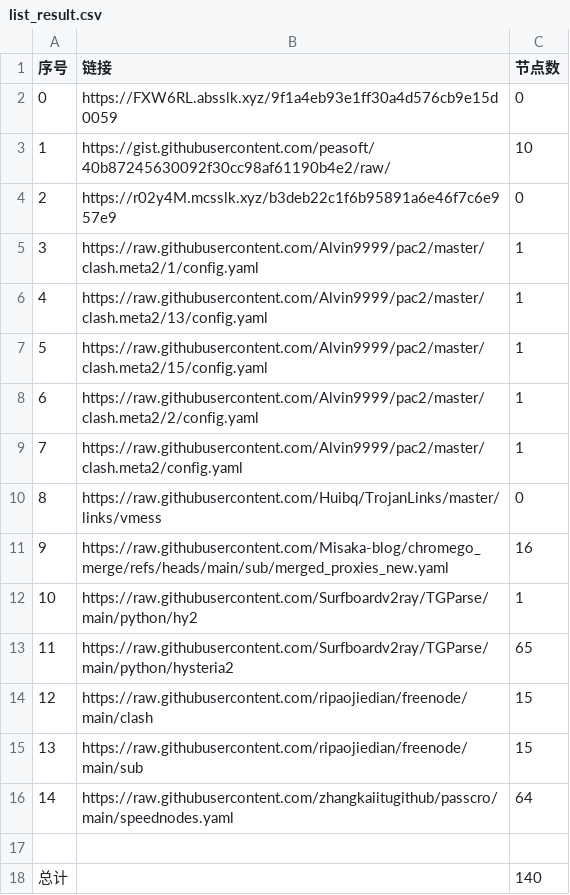
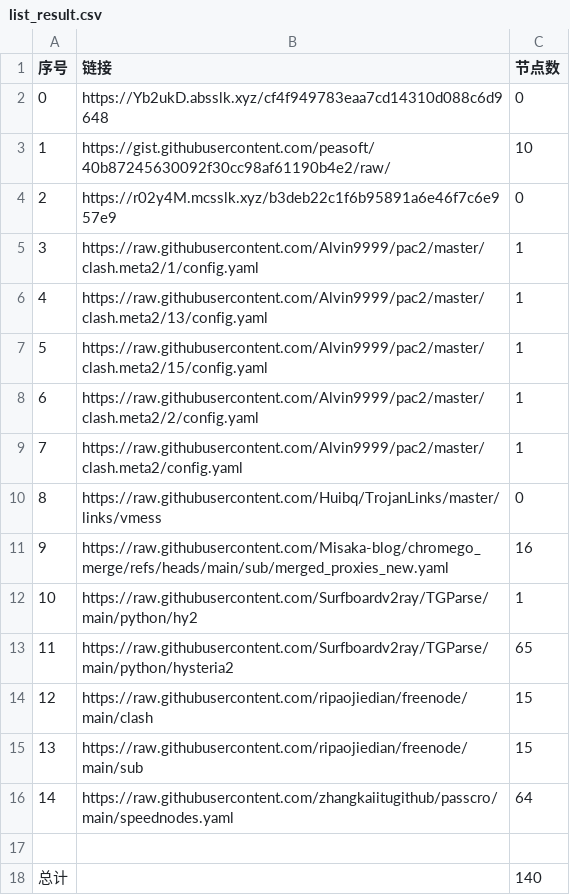
Before and after one commit to bobvane/AutoNode, a CSV file: list_result.csv, drawn as a sheet.

```diff
--- a/list_result.csv
+++ b/list_result.csv
@@ -1,3 +1,3 @@
 序号,链接,节点数
-0,https://FXW6RL.absslk.xyz/9f1a4eb93e1ff30a4d576cb9e15d0059,0
+0,https://Yb2ukD.absslk.xyz/cf4f949783eaa7cd14310d088c6d9648,0
 1,https://gist.githubusercontent.com/peasoft/40b87245630092f30cc98af61190b4e2/raw/,10
```
Also changed, not shown: 6 other files.
